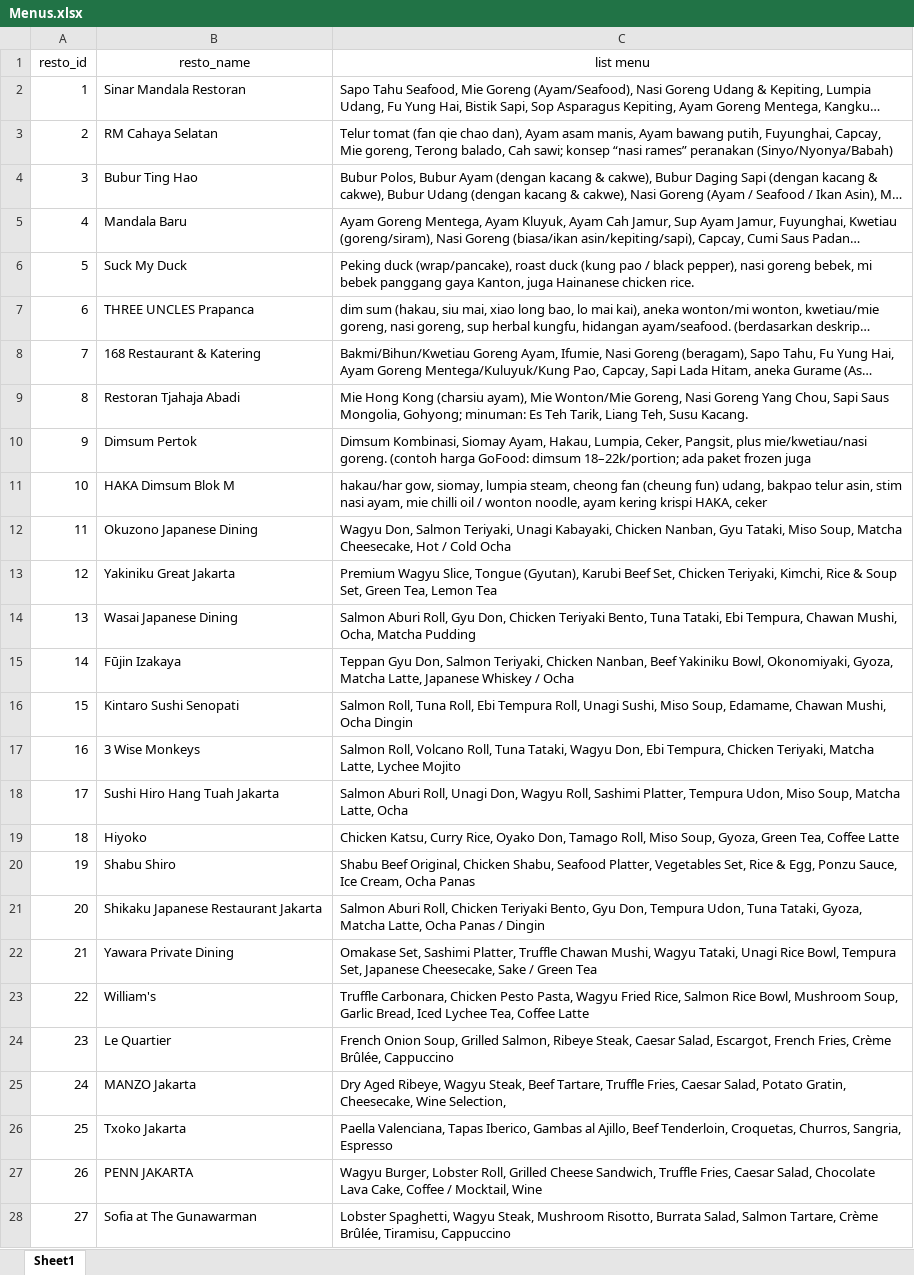
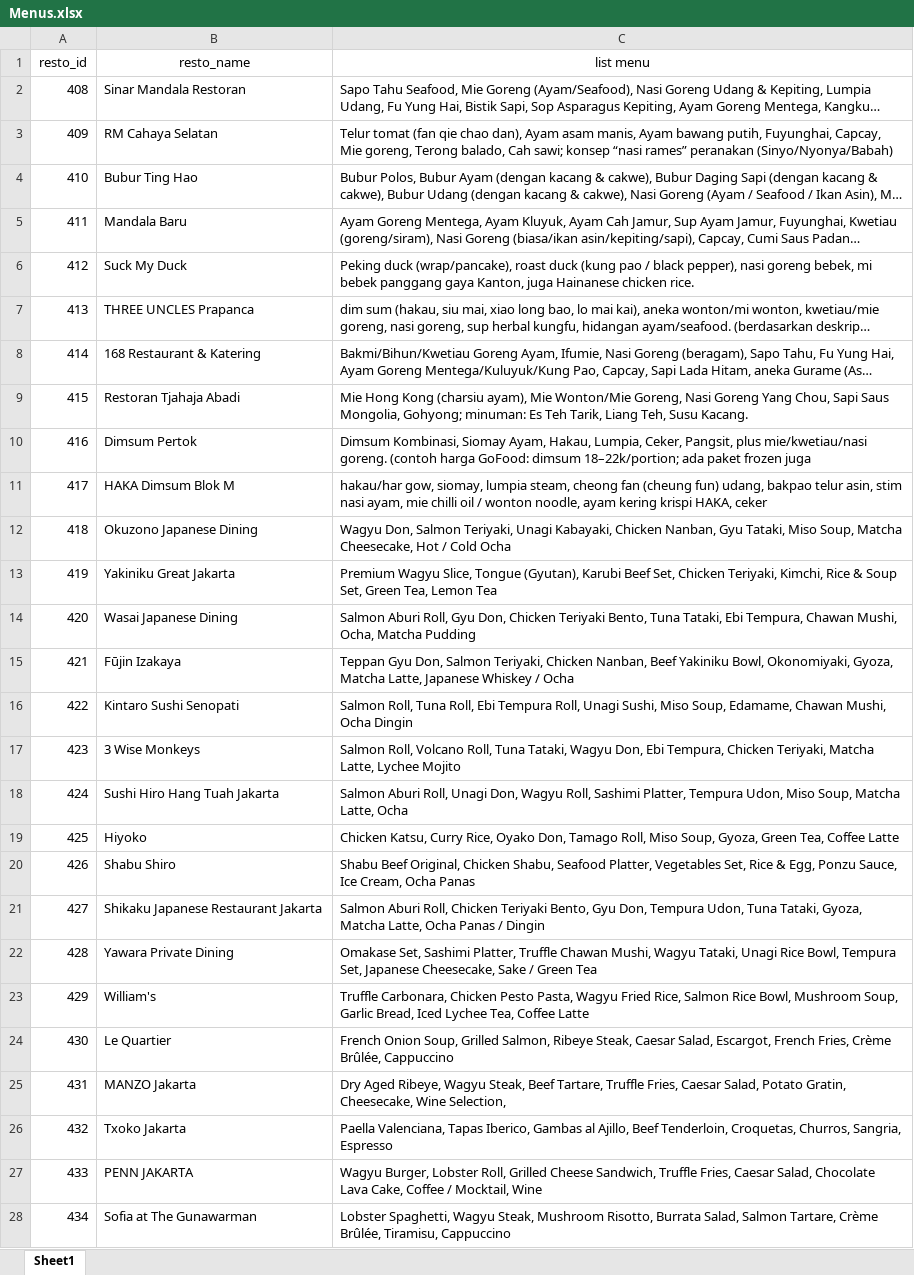
Before and after one commit to lidiatny/Peek-Map, an Excel workbook: data/Menus.xlsx, sheet Sheet1, drawn as a sheet; only a part is shown; long unchanged cells end in …; values as stored, in another font and other column widths than the file's, no borders; charts and pictures not drawn; the diff covers the shown part only; the diff names each change by its address in the sheet, - before the commit and + after, or states it on an @@ line.

```diff
--- a/data/Menus.xlsx (sheet Sheet1)
+++ b/data/Menus.xlsx (sheet Sheet1)
-A2 (resto_id): 1
+A2 (resto_id): 408
-A3 (resto_id): 2
+A3 (resto_id): 409
-A4 (resto_id): 3
+A4 (resto_id): 410
-A5 (resto_id): 4
+A5 (resto_id): 411
-A6 (resto_id): 5
+A6 (resto_id): 412
-A7 (resto_id): 6
+A7 (resto_id): 413
-A8 (resto_id): 7
+A8 (resto_id): 414
-A9 (resto_id): 8
+A9 (resto_id): 415
-A10 (resto_id): 9
+A10 (resto_id): 416
-A11 (resto_id): 10
+A11 (resto_id): 417
-A12 (resto_id): 11
+A12 (resto_id): 418
-A13 (resto_id): 12
+A13 (resto_id): 419
-A14 (resto_id): 13
+A14 (resto_id): 420
-A15 (resto_id): 14
+A15 (resto_id): 421
-A16 (resto_id): 15
+A16 (resto_id): 422
-A17 (resto_id): 16
+A17 (resto_id): 423
-A18 (resto_id): 17
+A18 (resto_id): 424
-A19 (resto_id): 18
+A19 (resto_id): 425
-A20 (resto_id): 19
+A20 (resto_id): 426
-A21 (resto_id): 20
+A21 (resto_id): 427
-A22 (resto_id): 21
+A22 (resto_id): 428
-A23 (resto_id): 22
+A23 (resto_id): 429
-A24 (resto_id): 23
+A24 (resto_id): 430
-A25 (resto_id): 24
+A25 (resto_id): 431
-A26 (resto_id): 25
+A26 (resto_id): 432
-A27 (resto_id): 26
+A27 (resto_id): 433
-A28 (resto_id): 27
+A28 (resto_id): 434
```
Also changed, not shown: 72 edited cells elsewhere in this sheet, 10 other files.
